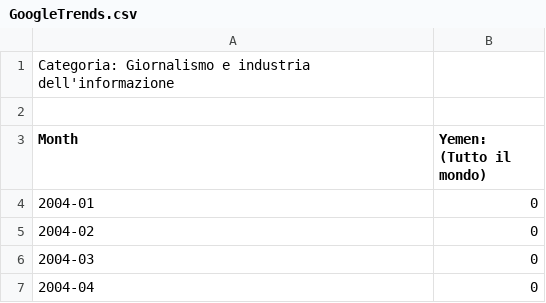
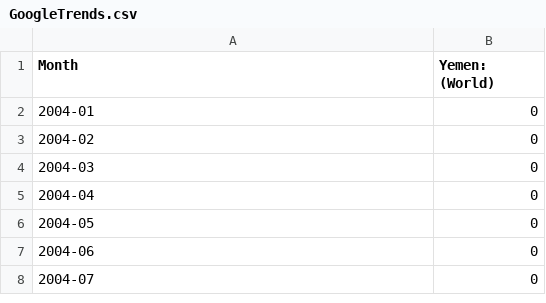
Before and after one commit to Lucr3/exp.github.io, a CSV file: datasets/GoogleTrends.csv, drawn as a sheet; only a part is shown; the shorter side is filled out with more unchanged rows.

```diff
--- a/datasets/GoogleTrends.csv
+++ b/datasets/GoogleTrends.csv
@@ -1,4 +1,2 @@
-Categoria: Giornalismo e industria dell'informazione
-
-Month,Yemen: (Tutto il mondo)
+Month,Yemen: (World)
 2004-01,0
```
Also changed, not shown: 2 other files.
